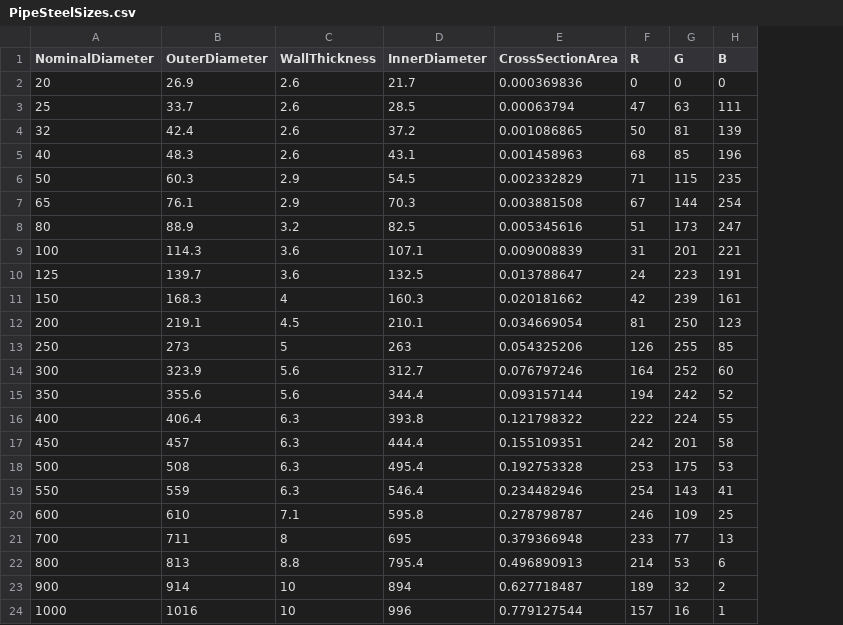
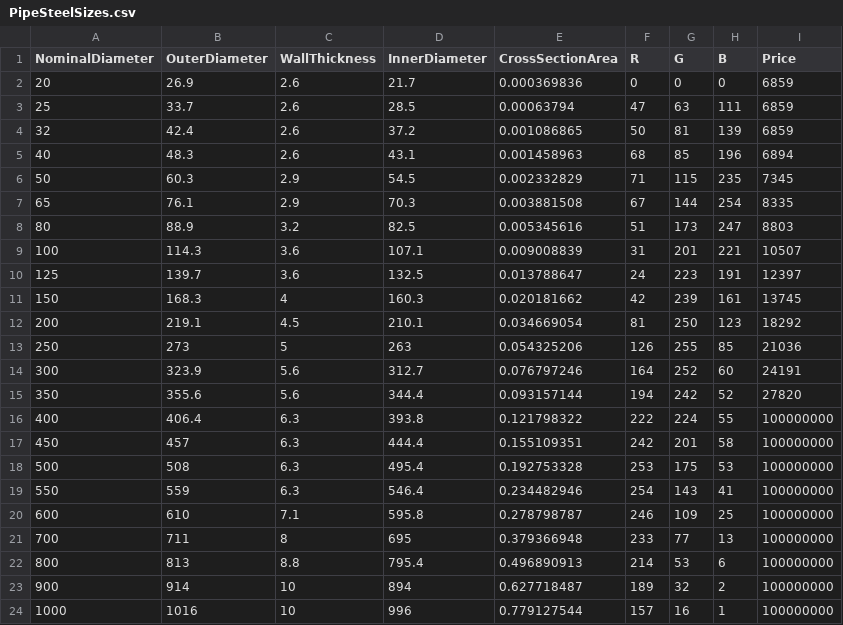
Before and after one commit to shtirlitsDva/Autocad-Civil3d-Tools, a CSV file: Acad-C3D-Tools/NorsynHydraulicShared/Pipes/Sizes/PipeSteelSizes.csv, drawn as a sheet; the diff names each change by its address in the sheet, - before the commit and + after, or states it on an @@ line.

Commit message:
working on prices and reporting

```diff
--- a/Acad-C3D-Tools/NorsynHydraulicShared/Pipes/Sizes/PipeSteelSizes.csv
+++ b/Acad-C3D-Tools/NorsynHydraulicShared/Pipes/Sizes/PipeSteelSizes.csv
+column I (Price), rows 2-24: 6859 | 6859 | 6859 | 6894 | 7345 | 8335 | 8803 | 10507 | 12397 | 13745 | 18292 | 21036 | 24191 | 27820 | 100000000 | 100000000 | 100000000 | 100000000 | 100000000 | 100000000 | 100000000 | 100000000 | 100000000
```
Also changed, not shown: Acad-C3D-Tools/NorsynHydraulicShared/Pipes/Sizes/PipeAluPexSizes.csv, Acad-C3D-Tools/NorsynHydraulicShared/Pipes/Sizes/PipeCuSizes.csv, 14 other files.
